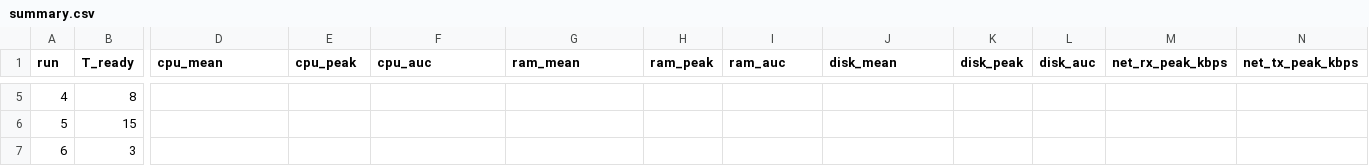
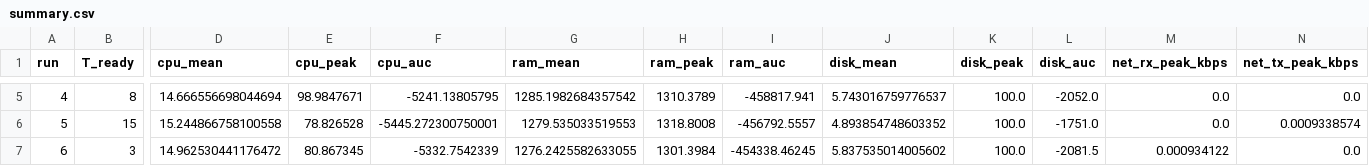
Before and after one commit to msmsms1125/k3s-lifecycle-profiling, a CSV file: results/step12_apply_tinyllama_http/summary.csv, drawn as a sheet; only a part is shown, gaps mark what is left out; the diff covers the shown part only; the diff names each change by its address in the sheet, - before the commit and + after, or states it on an @@ line.

Commit message:
netdata disk 차트 수정

```diff
--- a/results/step12_apply_tinyllama_http/summary.csv
+++ b/results/step12_apply_tinyllama_http/summary.csv
-D5 (cpu_mean): (empty)
+D5 (cpu_mean): 14.666556698044694
-E5 (cpu_peak): (empty)
+E5 (cpu_peak): 98.9847671
-F5 (cpu_auc): (empty)
+F5 (cpu_auc): -5241.13805795
-G5 (ram_mean): (empty)
+G5 (ram_mean): 1285.1982684357542
-H5 (ram_peak): (empty)
+H5 (ram_peak): 1310.3789
-I5 (ram_auc): (empty)
+I5 (ram_auc): -458817.941
-J5 (disk_mean): (empty)
+J5 (disk_mean): 5.743016759776537
-K5:K7 (disk_peak): (empty)
+K5:K7 (disk_peak): 100.0
-L5 (disk_auc): (empty)
+L5 (disk_auc): -2052.0
-M5:M6 (net_rx_peak_kbps): (empty)
+M5:M6 (net_rx_peak_kbps): 0.0
-N5 (net_tx_peak_kbps): (empty)
+N5 (net_tx_peak_kbps): 0.0
-D6 (cpu_mean): (empty)
+D6 (cpu_mean): 15.244866758100558
-E6 (cpu_peak): (empty)
+E6 (cpu_peak): 78.826528
-F6 (cpu_auc): (empty)
+F6 (cpu_auc): -5445.272300750001
-G6 (ram_mean): (empty)
+G6 (ram_mean): 1279.535033519553
-H6 (ram_peak): (empty)
+H6 (ram_peak): 1318.8008
-I6 (ram_auc): (empty)
+I6 (ram_auc): -456792.5557
-J6 (disk_mean): (empty)
+J6 (disk_mean): 4.893854748603352
-L6 (disk_auc): (empty)
+L6 (disk_auc): -1751.0
-N6 (net_tx_peak_kbps): (empty)
+N6 (net_tx_peak_kbps): 0.0009338574
-D7 (cpu_mean): (empty)
+D7 (cpu_mean): 14.962530441176472
-E7 (cpu_peak): (empty)
+E7 (cpu_peak): 80.867345
-F7 (cpu_auc): (empty)
+F7 (cpu_auc): -5332.7542339
-G7 (ram_mean): (empty)
+G7 (ram_mean): 1276.2425582633055
-H7 (ram_peak): (empty)
+H7 (ram_peak): 1301.3984
-I7 (ram_auc): (empty)
+I7 (ram_auc): -454338.46245
-J7 (disk_mean): (empty)
+J7 (disk_mean): 5.837535014005602
-L7 (disk_auc): (empty)
+L7 (disk_auc): -2081.5
-M7 (net_rx_peak_kbps): (empty)
+M7 (net_rx_peak_kbps): 0.000934122
-N7 (net_tx_peak_kbps): (empty)
+N7 (net_tx_peak_kbps): 0.0
```
Also changed, not shown: 77 edited cells elsewhere in this file, 23 other files.
